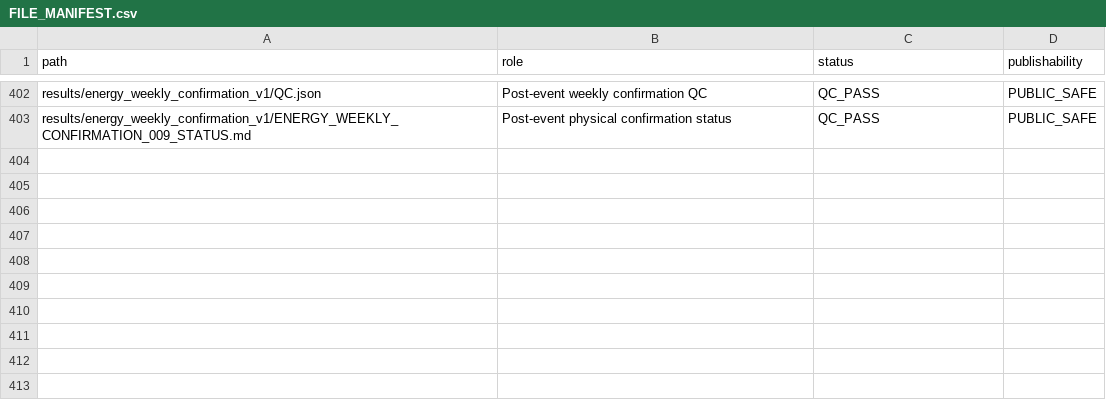
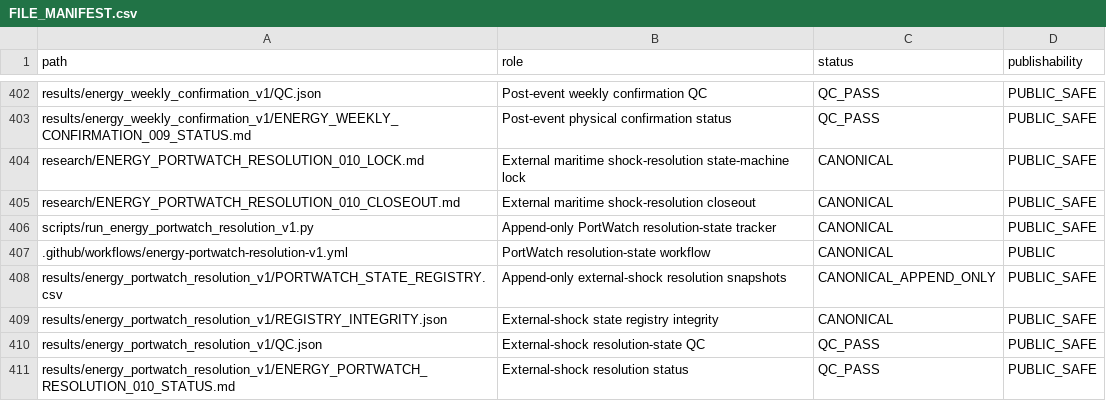
Before and after one commit to xuanyiting68-hash/gss-cb-001-macro-regime-cross-asset, a CSV file: docs/FILE_MANIFEST.csv, drawn as a sheet; only a part is shown, gaps mark what is left out.

Commit message:
Register external shock-resolution state machine

```diff
--- a/docs/FILE_MANIFEST.csv
+++ b/docs/FILE_MANIFEST.csv
@@ -403 +403,9 @@ results/energy_weekly_confirmation_v1/QC.json,Post-event weekly confirmation QC,
 results/energy_weekly_confirmation_v1/ENERGY_WEEKLY_CONFIRMATION_009_STATUS.md,Post-event physical confirmation status,QC_PASS,PUBLIC_SAFE
+research/ENERGY_PORTWATCH_RESOLUTION_010_LOCK.md,External maritime shock-resolution state-machine lock,CANONICAL,PUBLIC_SAFE
+research/ENERGY_PORTWATCH_RESOLUTION_010_CLOSEOUT.md,External maritime shock-resolution closeout,CANONICAL,PUBLIC_SAFE
+scripts/run_energy_portwatch_resolution_v1.py,Append-only PortWatch resolution-state tracker,CANONICAL,PUBLIC_SAFE
+.github/workflows/energy-portwatch-resolution-v1.yml,PortWatch resolution-state workflow,CANONICAL,PUBLIC
+results/energy_portwatch_resolution_v1/PORTWATCH_STATE_REGISTRY.csv,Append-only external-shock resolution snapshots,CANONICAL_APPEND_ONLY,PUBLIC_SAFE
+results/energy_portwatch_resolution_v1/REGISTRY_INTEGRITY.json,External-shock state registry integrity,CANONICAL,PUBLIC_SAFE
+results/energy_portwatch_resolution_v1/QC.json,External-shock resolution-state QC,QC_PASS,PUBLIC_SAFE
+results/energy_portwatch_resolution_v1/ENERGY_PORTWATCH_RESOLUTION_010_STATUS.md,External-shock resolution status,QC_PASS,PUBLIC_SAFE
```
Also changed, not shown: docs/EVIDENCE_LEDGER.csv, 3 other files.
